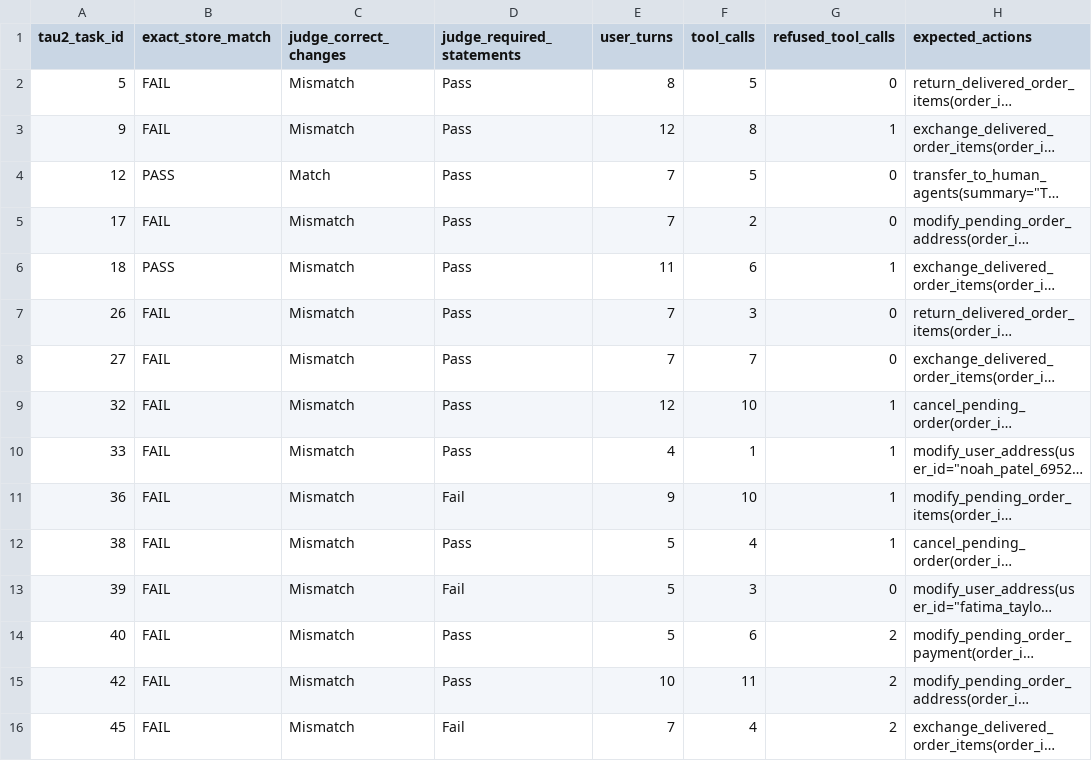
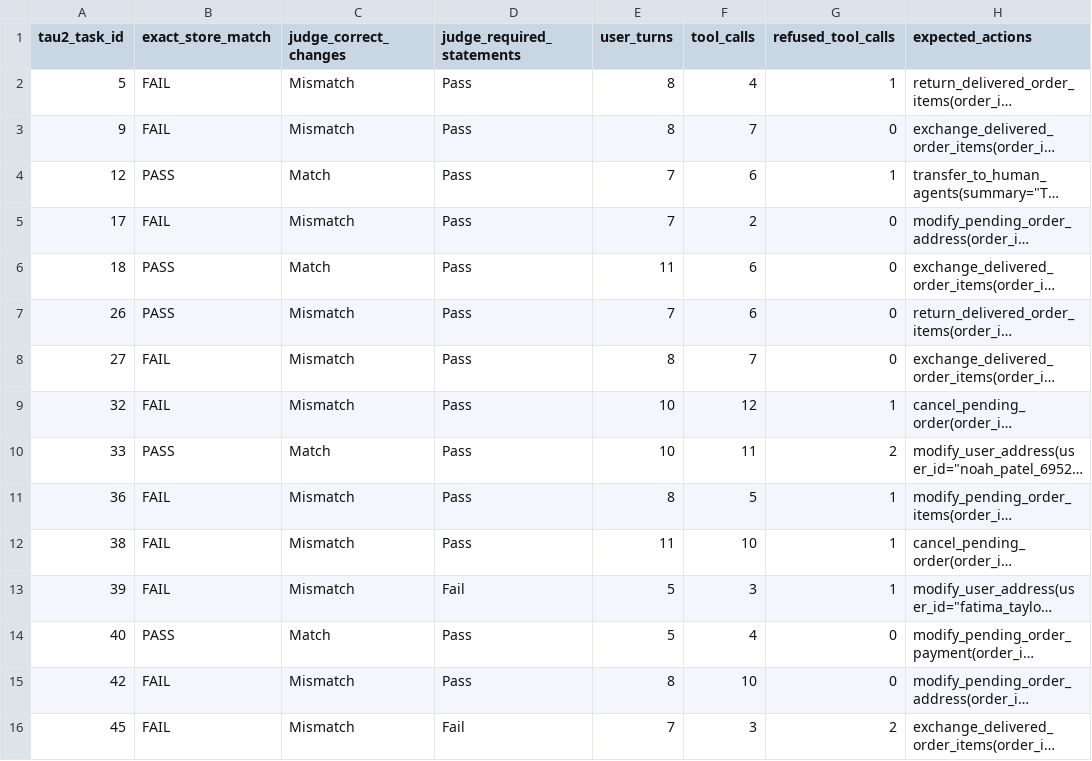
Before and after one commit to ryan-arman/oumi-tool-use, a CSV file: tau2_retail/results/gemma-4-E2B-it/per_task.csv, drawn as a sheet; only a part is shown; long unchanged cells end in …; the diff covers the shown part only; the diff names each change by its address in the sheet, - before the commit and + after, or states it on an @@ line.

Commit message:
Add the clean gemma-4-E2B-it results and archive the invalid run

```diff
--- a/tau2_retail/results/gemma-4-E2B-it/per_task.csv
+++ b/tau2_retail/results/gemma-4-E2B-it/per_task.csv
-F2 (tool_calls): 5
+F2 (tool_calls): 4
-G2 (refused_tool_calls): 0
+G2 (refused_tool_calls): 1
-E3 (user_turns): 12
+E3 (user_turns): 8
-F3 (tool_calls): 8
+F3 (tool_calls): 7
-G3 (refused_tool_calls): 1
+G3 (refused_tool_calls): 0
-F4 (tool_calls): 5
+F4 (tool_calls): 6
-G4 (refused_tool_calls): 0
+G4 (refused_tool_calls): 1
-C6 (judge_correct_changes): Mismatch
+C6 (judge_correct_changes): Match
-G6 (refused_tool_calls): 1
+G6 (refused_tool_calls): 0
-B7 (exact_store_match): FAIL
+B7 (exact_store_match): PASS
-F7 (tool_calls): 3
+F7 (tool_calls): 6
-E8 (user_turns): 7
+E8 (user_turns): 8
-E9 (user_turns): 12
+E9 (user_turns): 10
-F9 (tool_calls): 10
+F9 (tool_calls): 12
-B10 (exact_store_match): FAIL
+B10 (exact_store_match): PASS
-C10 (judge_correct_changes): Mismatch
+C10 (judge_correct_changes): Match
-E10 (user_turns): 4
+E10 (user_turns): 10
-F10 (tool_calls): 1
+F10 (tool_calls): 11
-G10 (refused_tool_calls): 1
+G10 (refused_tool_calls): 2
-D11 (judge_required_statements): Fail
+D11 (judge_required_statements): Pass
-E11 (user_turns): 9
+E11 (user_turns): 8
-F11 (tool_calls): 10
+F11 (tool_calls): 5
-E12 (user_turns): 5
+E12 (user_turns): 11
-F12 (tool_calls): 4
+F12 (tool_calls): 10
-G13 (refused_tool_calls): 0
+G13 (refused_tool_calls): 1
-B14 (exact_store_match): FAIL
+B14 (exact_store_match): PASS
-C14 (judge_correct_changes): Mismatch
+C14 (judge_correct_changes): Match
-F14 (tool_calls): 6
+F14 (tool_calls): 4
-G14:G15 (refused_tool_calls): 2
+G14:G15 (refused_tool_calls): 0
-E15 (user_turns): 10
+E15 (user_turns): 8
-F15 (tool_calls): 11
+F15 (tool_calls): 10
-F16 (tool_calls): 4
+F16 (tool_calls): 3
```
Also changed, not shown: 70 edited cells elsewhere in this file, 8 other files.
